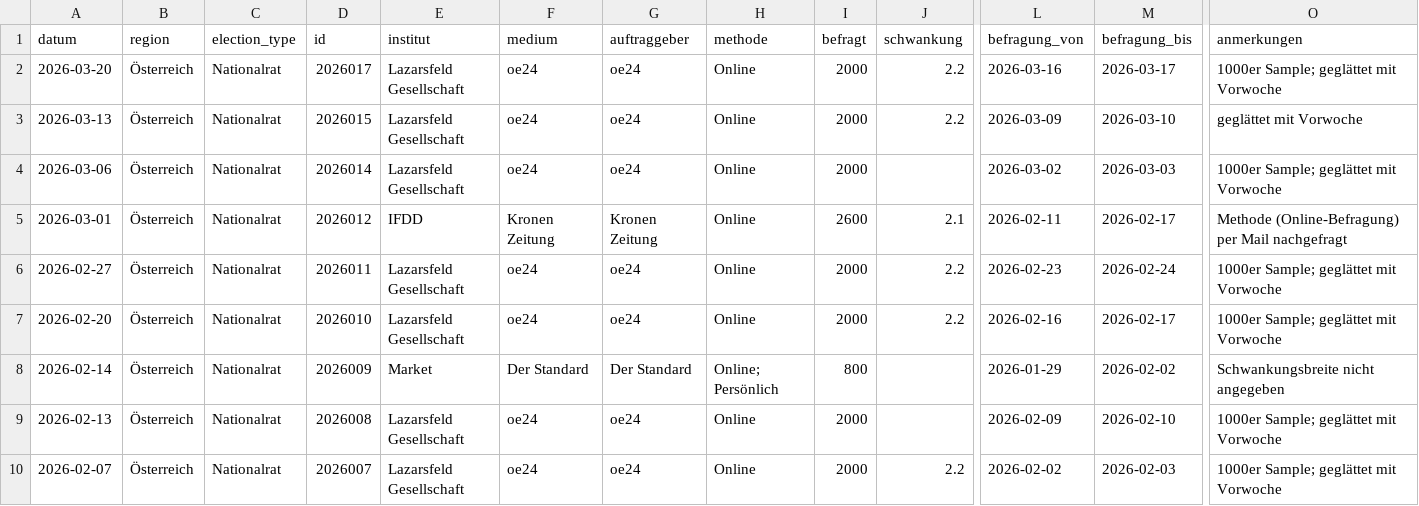
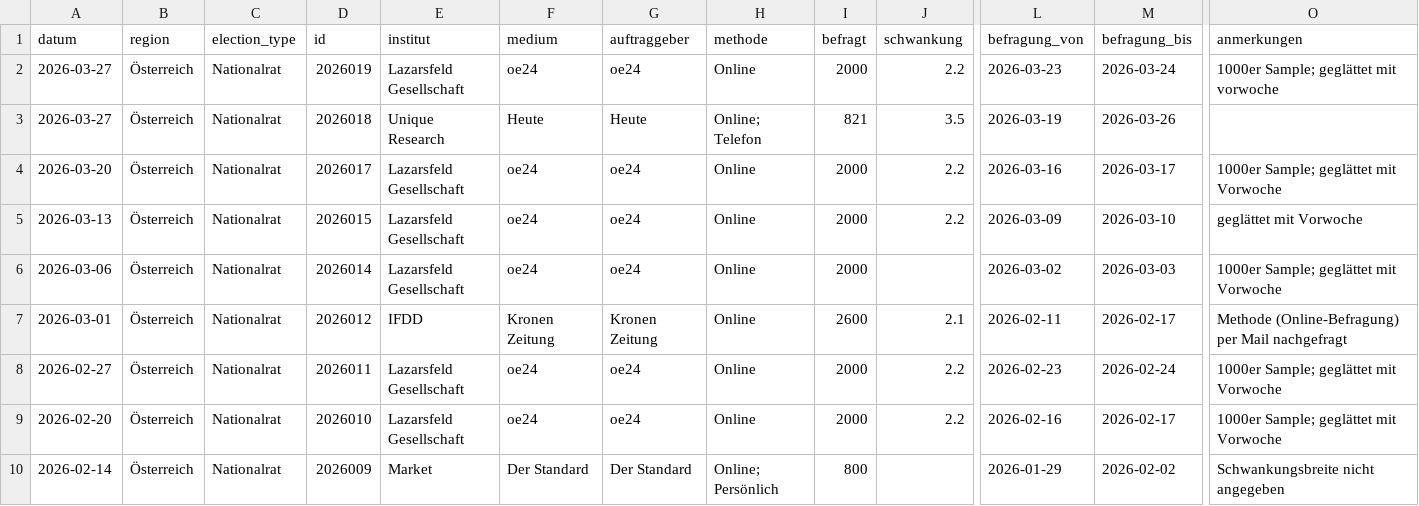
Before and after one commit to dstDatenjournalismus/2024-umfragentracker, a CSV file: output/data/sonntagsfrage/sonntagsfrage.csv, drawn as a sheet; only a part is shown, gaps mark what is left out; the shorter side is filled out with more unchanged rows; rows hold the shown columns only; the diff names each change by its address in the sheet, - before the commit and + after, or states it on an @@ line.

```diff
--- a/output/data/sonntagsfrage/sonntagsfrage.csv
+++ b/output/data/sonntagsfrage/sonntagsfrage.csv
+row 2: 2026-03-27 | Österreich | Nationalrat | 2026019 | Lazarsfeld Gesellschaft | oe24 | oe24 | Online | 2000 | 2.2 | 2026-03-23 | 2026-03-24 | 1000er Sample; geglättet mit vorwoche
+row 3: 2026-03-27 | Österreich | Nationalrat | 2026018 | Unique Research | Heute | Heute | Online; Telefon | 821 | 3.5 | 2026-03-19 | 2026-03-26
```
Also changed, not shown: output/data/kanzlerfrage/kanzlerfrage.csv, 1 other file.
